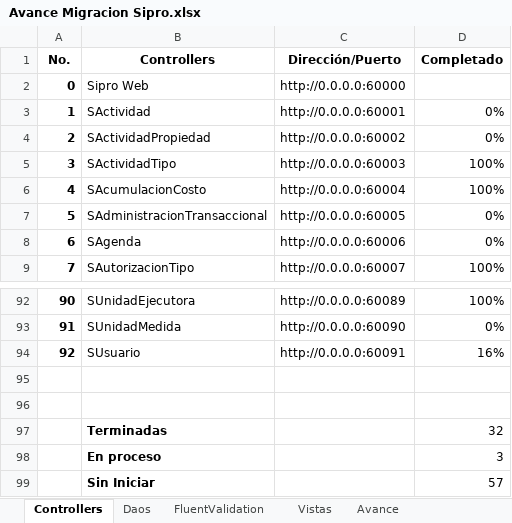
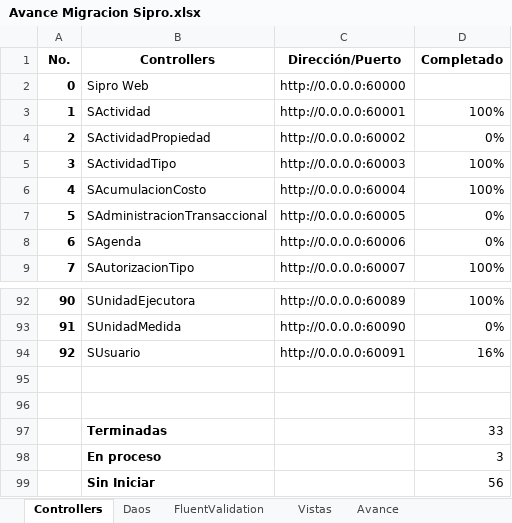
Before and after one commit to ppenan/SiproDesaCSharp, an Excel workbook: Avances/Avance Migracion Sipro.xlsx, sheet Controllers, drawn as a sheet; only a part is shown, gaps mark what is left out; values as stored, in another font and other column widths than the file's, no borders; conditional formats not drawn; the diff names each change by its address in the sheet, - before the commit and + after, or states it on an @@ line.

Commit message:
Finalizacion de actividad controller

```diff
--- a/Avances/Avance Migracion Sipro.xlsx (sheet Controllers)
+++ b/Avances/Avance Migracion Sipro.xlsx (sheet Controllers)
-D3 (Completado): 0%
+D3 (Completado): 100%
-D97 (Completado): 32
+D97 (Completado): 33
-D99 (Completado): 57
+D99 (Completado): 56
```
Also changed, not shown: sheet Avance, sheet Daos, 3 other files.
